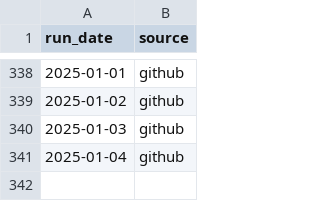
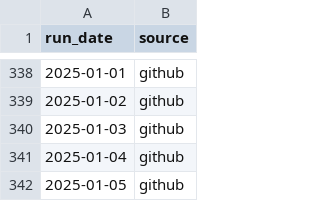
Before and after one commit to colmjude/farah-fix, a CSV file: log/workflow.csv, drawn as a sheet; only a part is shown, gaps mark what is left out.

Commit message:
Latest product details 2025-01-05

```diff
--- a/log/workflow.csv
+++ b/log/workflow.csv
@@ -341 +341,2 @@ run_date,source
 2025-01-04,github
+2025-01-05,github
```
